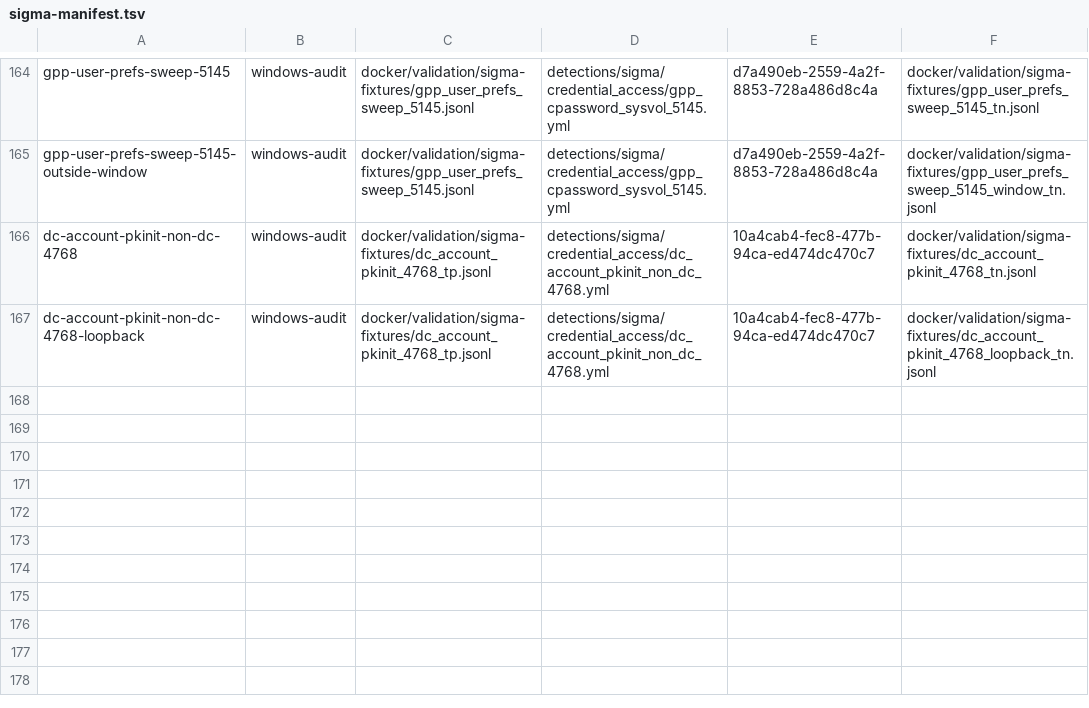
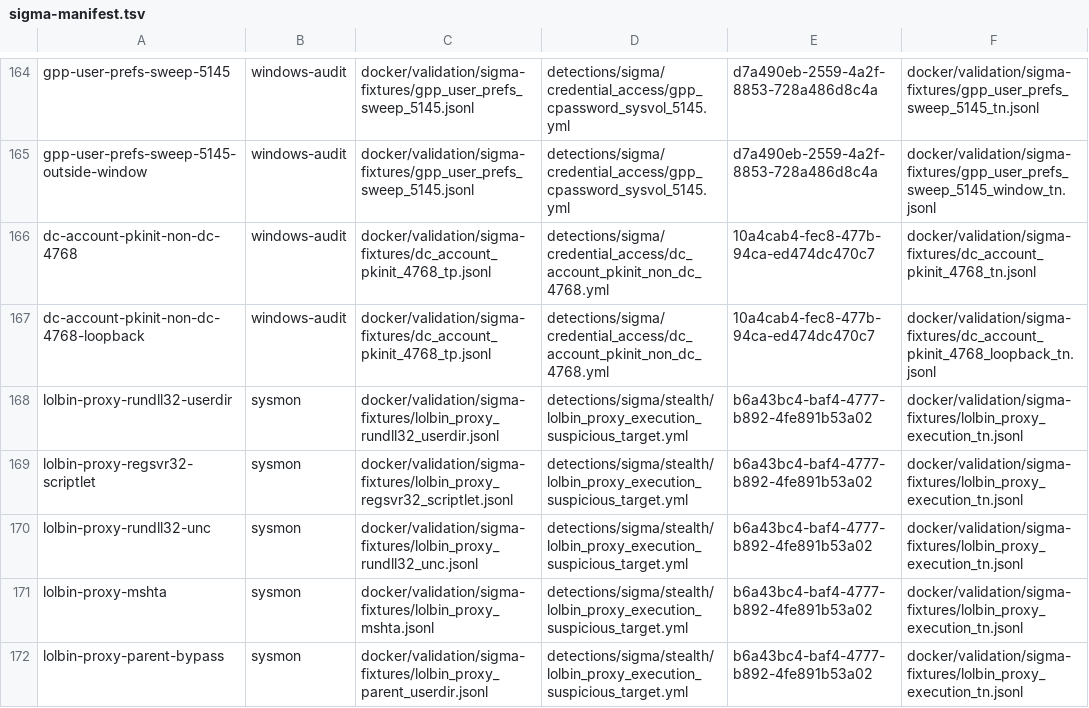
Before and after one commit to dotgibson/dotfiles-Defense, a TSV file: docker/validation/sigma-manifest.tsv, drawn as a sheet; only a part is shown, gaps mark what is left out; the diff names each change by its address in the sheet, - before the commit and + after, or states it on an @@ line.

```diff
--- a/docker/validation/sigma-manifest.tsv
+++ b/docker/validation/sigma-manifest.tsv
+row 168: lolbin-proxy-rundll32-userdir | sysmon | docker/validation/sigma-fixtures/lolbin_proxy_rundll32_userdir.jsonl | detections/sigma/stealth/lolbin_proxy_execution_suspicious_target.yml | b6a43bc4-baf4-4777-b892-4fe891b53a02 | docker/validation/sigma-fixtures/lolbin_proxy_execution_tn.jsonl
+row 169: lolbin-proxy-regsvr32-scriptlet | sysmon | docker/validation/sigma-fixtures/lolbin_proxy_regsvr32_scriptlet.jsonl | detections/sigma/stealth/lolbin_proxy_execution_suspicious_target.yml | b6a43bc4-baf4-4777-b892-4fe891b53a02 | docker/validation/sigma-fixtures/lolbin_proxy_execution_tn.jsonl
+row 170: lolbin-proxy-rundll32-unc | sysmon | docker/validation/sigma-fixtures/lolbin_proxy_rundll32_unc.jsonl | detections/sigma/stealth/lolbin_proxy_execution_suspicious_target.yml | b6a43bc4-baf4-4777-b892-4fe891b53a02 | docker/validation/sigma-fixtures/lolbin_proxy_execution_tn.jsonl
+row 171: lolbin-proxy-mshta | sysmon | docker/validation/sigma-fixtures/lolbin_proxy_mshta.jsonl | detections/sigma/stealth/lolbin_proxy_execution_suspicious_target.yml | b6a43bc4-baf4-4777-b892-4fe891b53a02 | docker/validation/sigma-fixtures/lolbin_proxy_execution_tn.jsonl
+row 172: lolbin-proxy-parent-bypass | sysmon | docker/validation/sigma-fixtures/lolbin_proxy_parent_userdir.jsonl | detections/sigma/stealth/lolbin_proxy_execution_suspicious_target.yml | b6a43bc4-baf4-4777-b892-4fe891b53a02 | docker/validation/sigma-fixtures/lolbin_proxy_execution_tn.jsonl
```
Also changed, not shown: detections/siem/splunk-precedence-allowlist.tsv, docker/validation/fixture-provenance.tsv, 18 other files.
